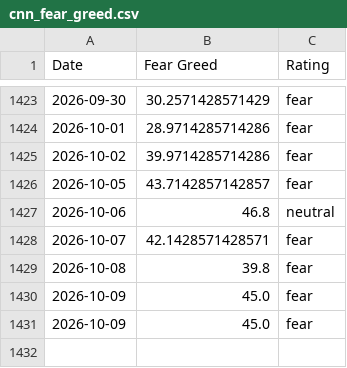
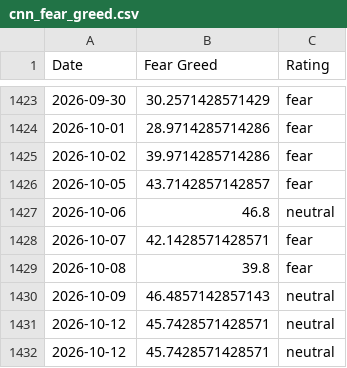
Before and after one commit to sln-crayfish/fear-greed-data, a CSV file: datasets/cnn_fear_greed.csv, drawn as a sheet; only a part is shown, gaps mark what is left out.

```diff
--- a/datasets/cnn_fear_greed.csv
+++ b/datasets/cnn_fear_greed.csv
@@ -1429,3 +1429,4 @@ Date,Fear Greed,Rating
 2026-10-08,39.8,fear
-2026-10-09,45.0,fear
-2026-10-09,45.0,fear
+2026-10-09,46.4857142857143,neutral
+2026-10-12,45.7428571428571,neutral
+2026-10-12,45.7428571428571,neutral
```
Also changed, not shown: fear-greed.csv, 1 other file.
